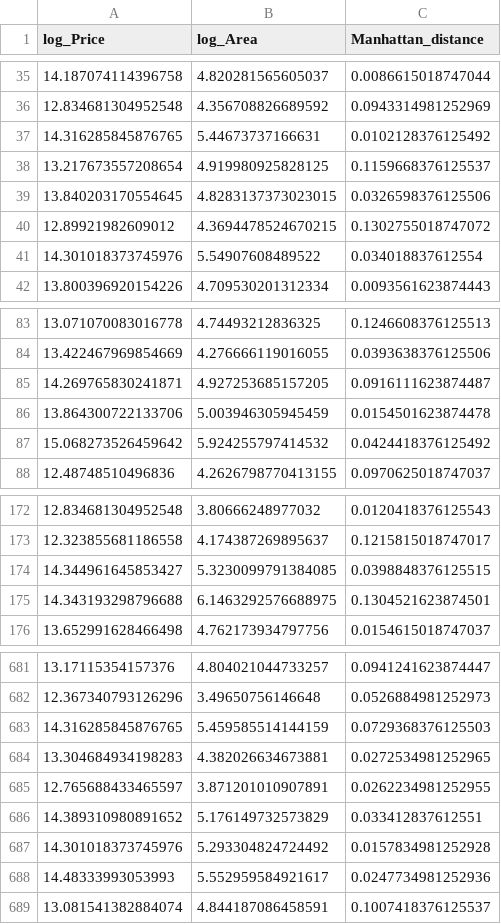
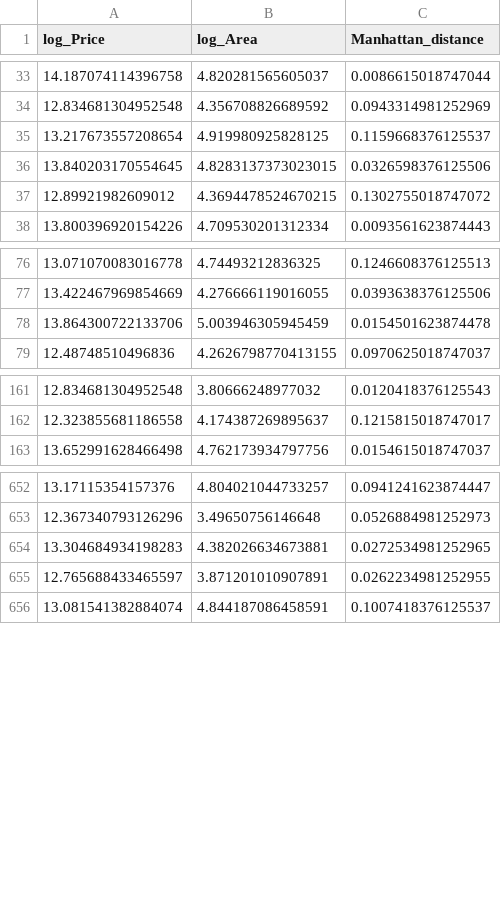
Before and after one commit to nadiia-duiunova/House_price, a CSV file: data/final_data.csv, drawn as a sheet; only a part is shown, gaps mark what is left out; the diff covers the shown part only; the diff names each change by its address in the sheet, - before the commit and + after, or states it on an @@ line.

Commit message:
final data preparation for web project

```diff
--- a/data/final_data.csv
+++ b/data/final_data.csv
-row 37: 14.316285845876765 | 5.44673737166631 | 0.0102128376125492
-row 41: 14.301018373745976 | 5.54907608489522 | 0.034018837612554
-row 85: 14.269765830241871 | 4.927253685157205 | 0.0916111623874487
-row 87: 15.068273526459642 | 5.924255797414532 | 0.0424418376125492
-row 174: 14.344961645853427 | 5.3230099791384085 | 0.0398848376125515
-row 175: 14.343193298796688 | 6.1463292576688975 | 0.1304521623874501
-row 683: 14.316285845876765 | 5.459585514144159 | 0.0729368376125503
-row 686: 14.389310980891652 | 5.176149732573829 | 0.033412837612551
-row 687: 14.301018373745976 | 5.293304824724492 | 0.0157834981252928
-row 688: 14.48333993053993 | 5.552959584921617 | 0.0247734981252936
```
Also changed, not shown: 23 removed rows elsewhere in this file, 1 other file.
